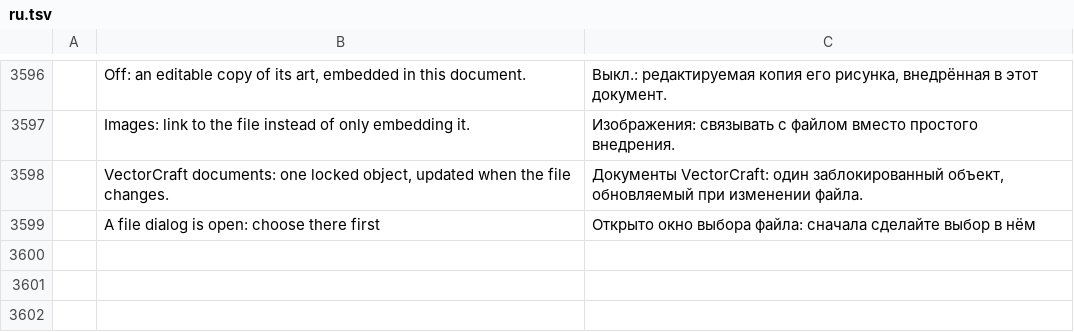
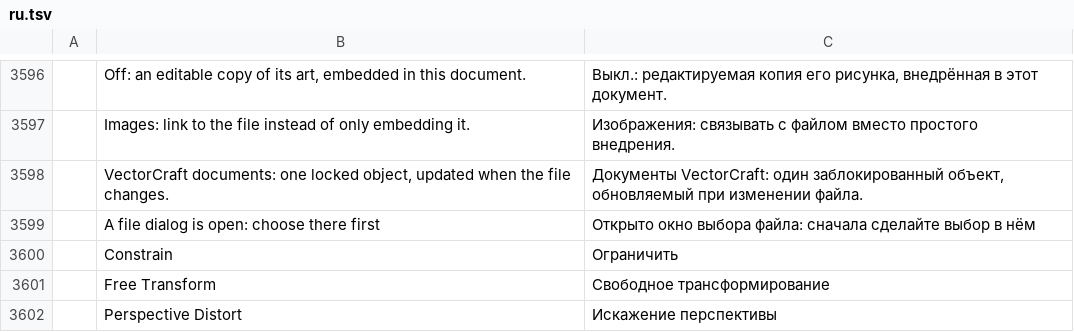
Before and after one commit to 7mz410/ShibShib-rsm, a TSV file: crates/ui-egui/src/i18n/ru.tsv, drawn as a sheet; only a part is shown, gaps mark what is left out; the diff names each change by its address in the sheet, - before the commit and + after, or states it on an @@ line.

```diff
--- a/crates/ui-egui/src/i18n/ru.tsv
+++ b/crates/ui-egui/src/i18n/ru.tsv
+row 3600:  | Constrain | Ограничить
+row 3601:  | Free Transform | Свободное трансформирование
+row 3602:  | Perspective Distort | Искажение перспективы
```
Also changed, not shown: crates/ui-egui/src/i18n/cs.tsv, crates/ui-egui/src/i18n/es.tsv, 11 other files.
